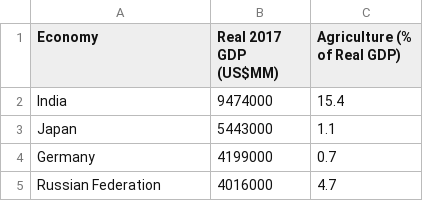
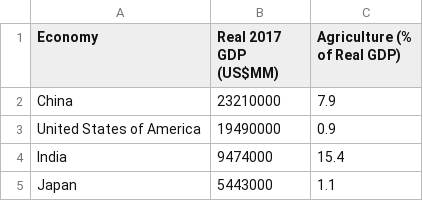
Before and after one commit to devon-sharp/devon-sharp.github.io, a CSV file: agri_pp3.csv, drawn as a sheet; only a part is shown; the shorter side is filled out with more unchanged rows; the diff names each change by its address in the sheet, - before the commit and + after, or states it on an @@ line.

Commit message:
Update agri_pp3.csv

```diff
--- a/agri_pp3.csv
+++ b/agri_pp3.csv
+row 2: China | 23210000 | 7.9
+row 3: United States of America | 19490000 | 0.9
```
